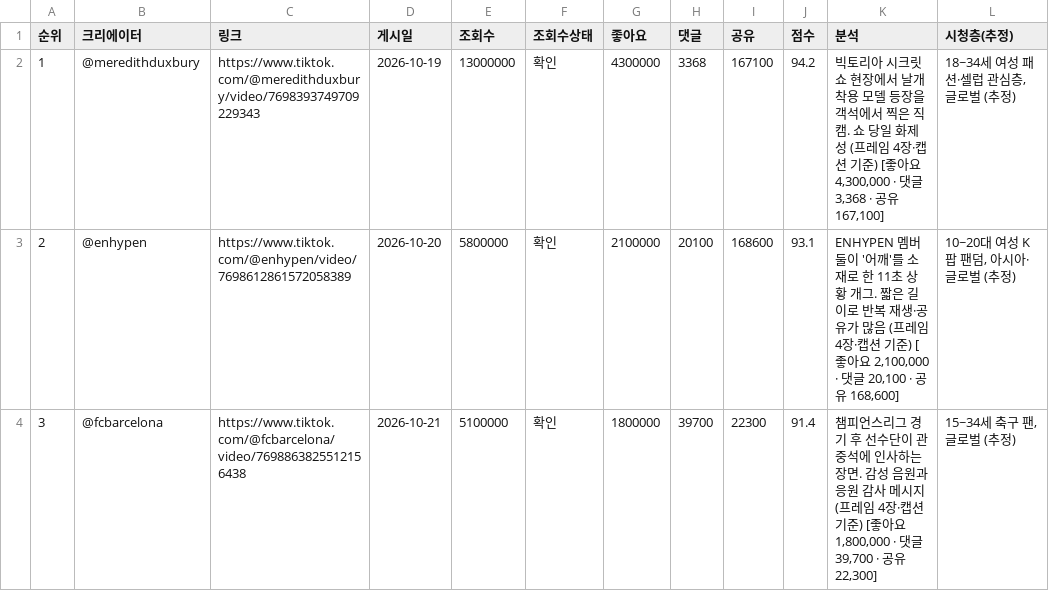
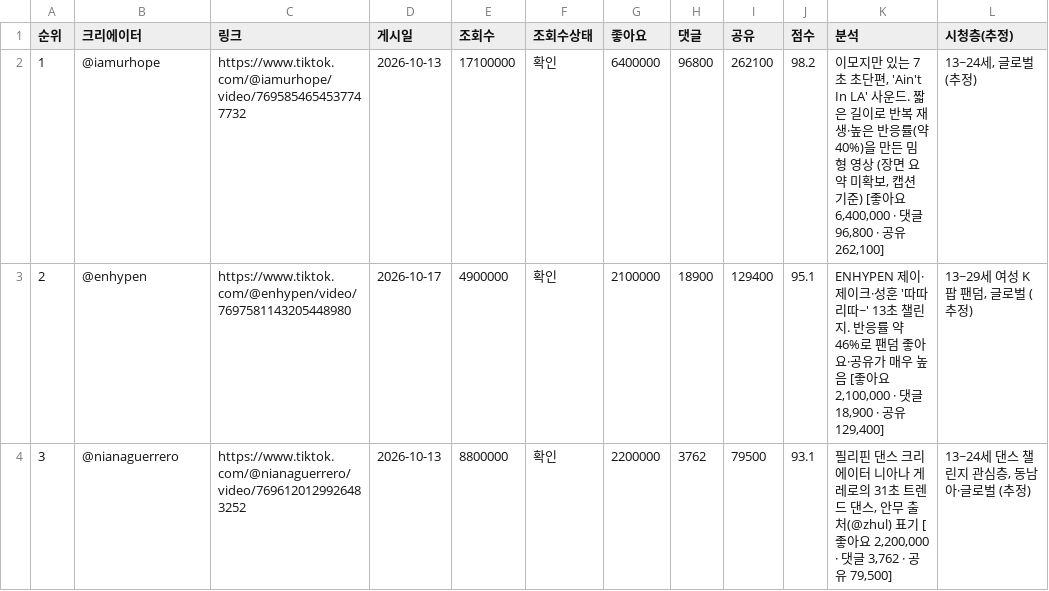
Before and after one commit to hyeokjun-cmd/vemontes-trend, a CSV file: 6ek3naMIX41iE6vjuP2Q4cVLT7Gtdyy3/global_tiktok_overall.csv, drawn as a sheet; only a part is shown; the diff covers the shown part only.

```diff
--- a/6ek3naMIX41iE6vjuP2Q4cVLT7Gtdyy3/global_tiktok_overall.csv
+++ b/6ek3naMIX41iE6vjuP2Q4cVLT7Gtdyy3/global_tiktok_overall.csv
@@ -1,4 +1,4 @@
 순위,크리에이터,링크,게시일,조회수,조회수상태,좋아요,댓글,공유,점수,분석,시청층(추정)
-1,@meredithduxbury,https://www.tiktok.com/@meredithduxbury/video/7698393749709229343,2026-10-19,13000000,확인,4300000,3368,167100,94.2,"빅토리아 시크릿 쇼 현장에서 날개 착용 모델 등장을 객석에서 찍은 직캠. 쇼 당일 화제성 (프레임 4장·캡션 기준) [좋아요 4,300,000 · 댓글 3,368 · 공유 167,100]","18~34세 여성 패션·셀럽 관심층, 글로벌 (추정)"
-2,@enhypen,https://www.tiktok.com/@enhypen/video/7698612861572058389,2026-10-20,5800000,확인,2100000,20100,168600,93.1,"ENHYPEN 멤버 둘이 '어깨'를 소재로 한 11초 상황 개그. 짧은 길이로 반복 재생·공유가 많음 (프레임 4장·캡션 기준) [좋아요 2,100,000 · 댓글 20,100 · 공유 168,600]","10~20대 여성 K팝 팬덤, 아시아·글로벌 (추정)"
-3,@fcbarcelona,https://www.tiktok.com/@fcbarcelona/video/7698863825512156438,2026-10-21,5100000,확인,1800000,39700,22300,91.4,"챔피언스리그 경기 후 선수단이 관중석에 인사하는 장면. 감성 음원과 응원 감사 메시지 (프레임 4장·캡션 기준) [좋아요 1,800,000 · 댓글 39,700 · 공유 22,300]","15~34세 축구 팬, 글로벌 (추정)"
+1,@iamurhope,https://www.tiktok.com/@iamurhope/video/7695854654537747732,2026-10-13,17100000,확인,6400000,96800,262100,98.2,"이모지만 있는 7초 초단편, 'Ain't In LA' 사운드. 짧은 길이로 반복 재생·높은 반응률(약 40%)을 만든 밈형 영상 (장면 요약 미확보, 캡션 기준) [좋아요 6,400,000 · 댓글 96,800 · 공유 262,100]","13~24세, 글로벌 (추정)"
+2,@enhypen,https://www.tiktok.com/@enhypen/video/7697581143205448980,2026-10-17,4900000,확인,2100000,18900,129400,95.1,"ENHYPEN 제이·제이크·성훈 '따따리따~' 13초 챌린지. 반응률 약 46%로 팬덤 좋아요·공유가 매우 높음 [좋아요 2,100,000 · 댓글 18,900 · 공유 129,400]","13~29세 여성 K팝 팬덤, 글로벌 (추정)"
+3,@nianaguerrero,https://www.tiktok.com/@nianaguerrero/video/7696120129926483252,2026-10-13,8800000,확인,2200000,3762,79500,93.1,"필리핀 댄스 크리에이터 니아나 게레로의 31초 트렌드 댄스, 안무 출처(@zhul) 표기 [좋아요 2,200,000 · 댓글 3,762 · 공유 79,500]","13~24세 댄스 챌린지 관심층, 동남아·글로벌 (추정)"
```
Also changed, not shown: 70 edited cells elsewhere in this file, 6ek3naMIX41iE6vjuP2Q4cVLT7Gtdyy3/global_instagram_beauty.csv, 6ek3naMIX41iE6vjuP2Q4cVLT7Gtdyy3/kr_instagram_beauty.csv, 10 other files.
